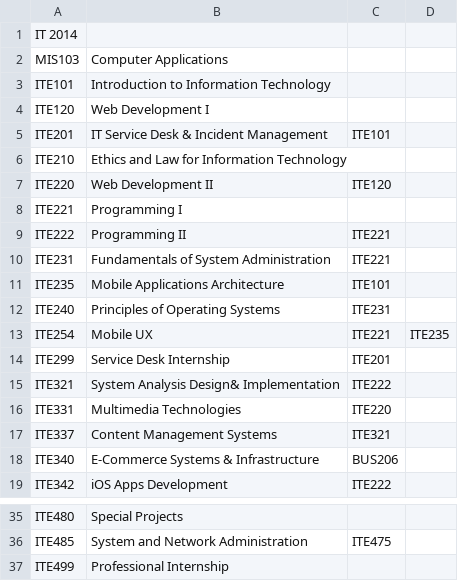
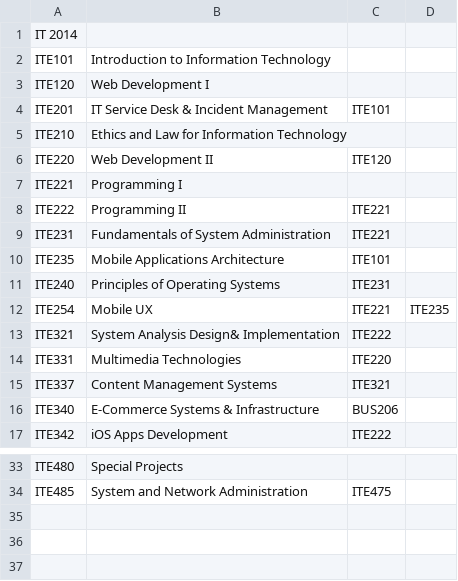
Before and after one commit to yyuueexxiinngg/ITE222-Project, a CSV file: src/courses/Course 2014.csv, drawn as a sheet; only a part is shown, gaps mark what is left out; the diff names each change by its address in the sheet, - before the commit and + after, or states it on an @@ line.

```diff
--- a/src/courses/Course 2014.csv
+++ b/src/courses/Course 2014.csv
-row 2: MIS103 | Computer Applications
-row 14: ITE299 | Service Desk Internship | ITE201
-row 37: ITE499 | Professional Internship
```
Also changed, not shown: src/courses/Course 2016.csv, src/other/Studentlist-ITE222project.csv, 9 other files.
